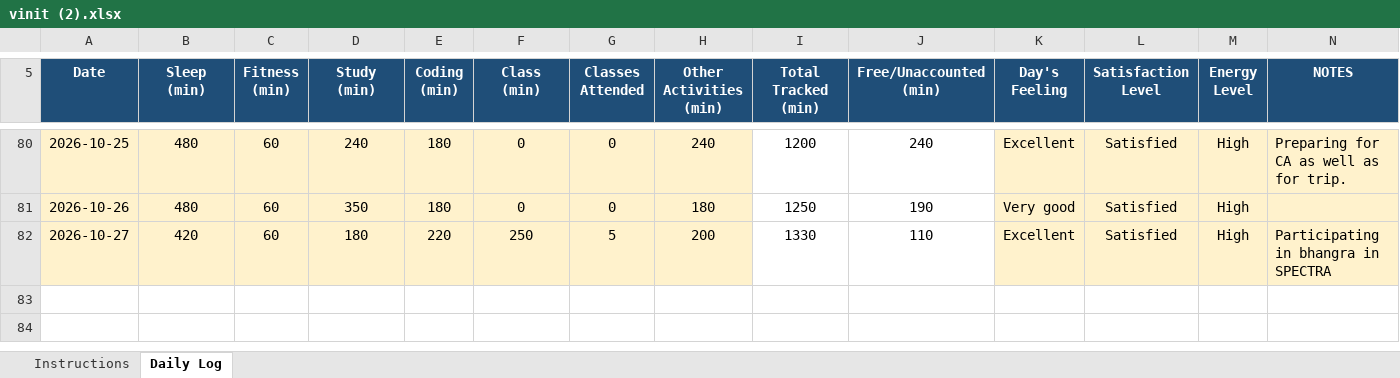
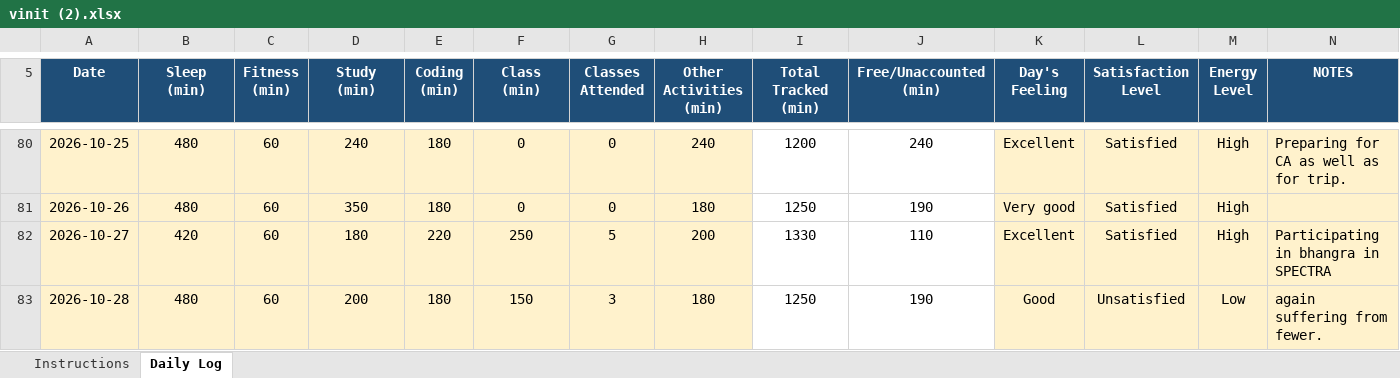
Before and after one commit to vinittararx/12604409.xlsx, an Excel workbook: vinit (2).xlsx, sheet Daily Log, drawn as a sheet; only a part is shown, gaps mark what is left out; values as stored, in another font and other column widths than the file's, no borders; conditional formats not drawn; the diff names each change by its address in the sheet, - before the commit and + after, or states it on an @@ line.

Commit message:
Add files via upload

```diff
--- a/vinit (2).xlsx (sheet Daily Log)
+++ b/vinit (2).xlsx (sheet Daily Log)
+row 83: 2026-10-28 | 480 | 60 | 200 | 180 | 150 | 3 | 180 | 1250 | 190 | Good | Unsatisfied | Low | again suffering from fewer.
```
